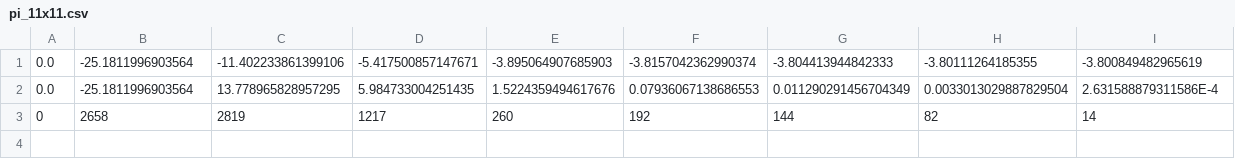
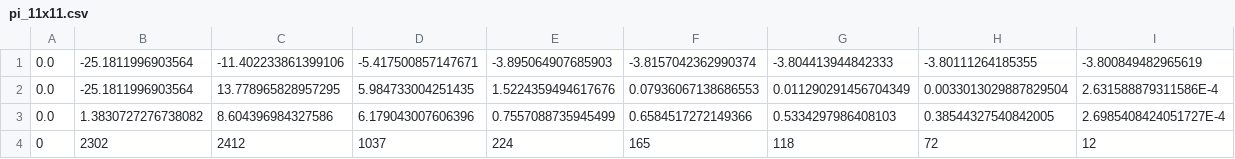
Before and after one commit to SirSkaro/cs-7641-assignment-4, a CSV file: java/assignment-4/gridworld/pi_11x11.csv, drawn as a sheet; removed rows and columns are numbered as before the commit, all else as after; the diff names each change by its address in the sheet, - before the commit and + after, or states it on an @@ line.

Commit message:
Adding Python code to visualize data

```diff
--- a/java/assignment-4/gridworld/pi_11x11.csv
+++ b/java/assignment-4/gridworld/pi_11x11.csv
-row 3: 0 | 2658 | 2819 | 1217 | 260 | 192 | 144 | 82 | 14
+row 3: 0.0 | 1.3830727276738082 | 8.604396984327586 | 6.179043007606396 | 0.7557088735945499 | 0.6584517272149366 | 0.5334297986408103 | 0.38544327540842005 | 2.6985408424051727E-4
+row 4: 0 | 2302 | 2412 | 1037 | 224 | 165 | 118 | 72 | 12
```
Also changed, not shown: 4 other files.
